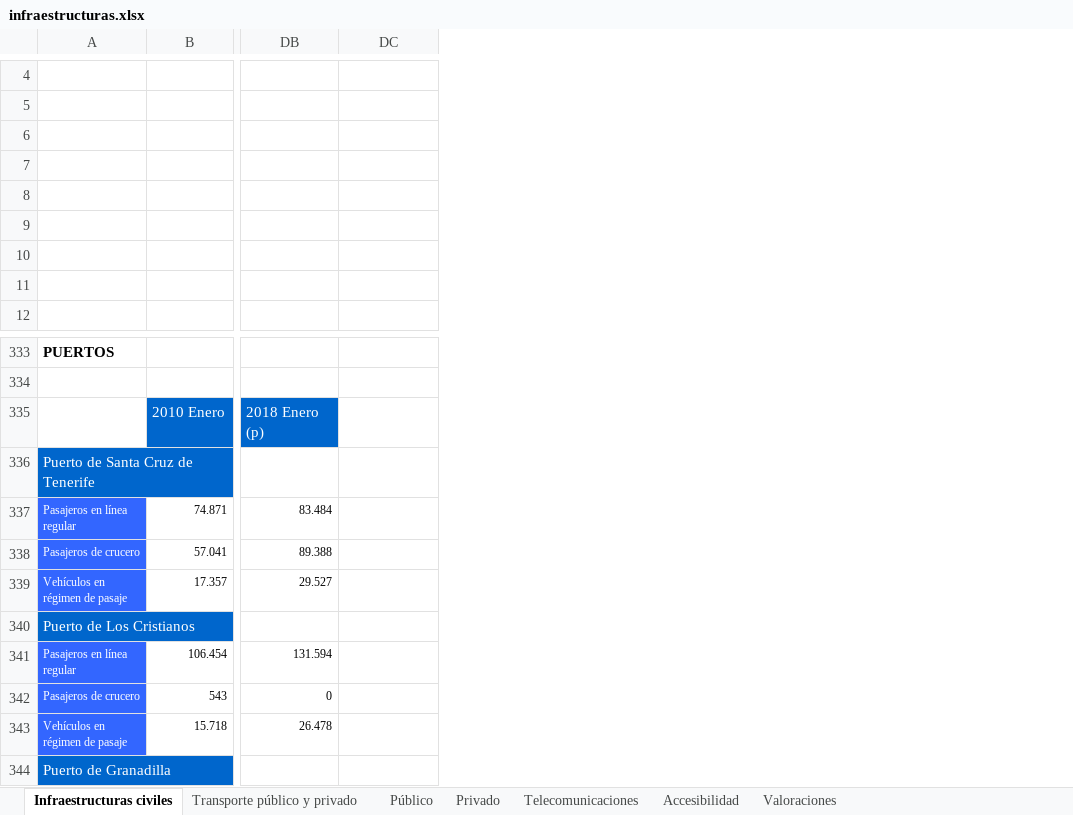
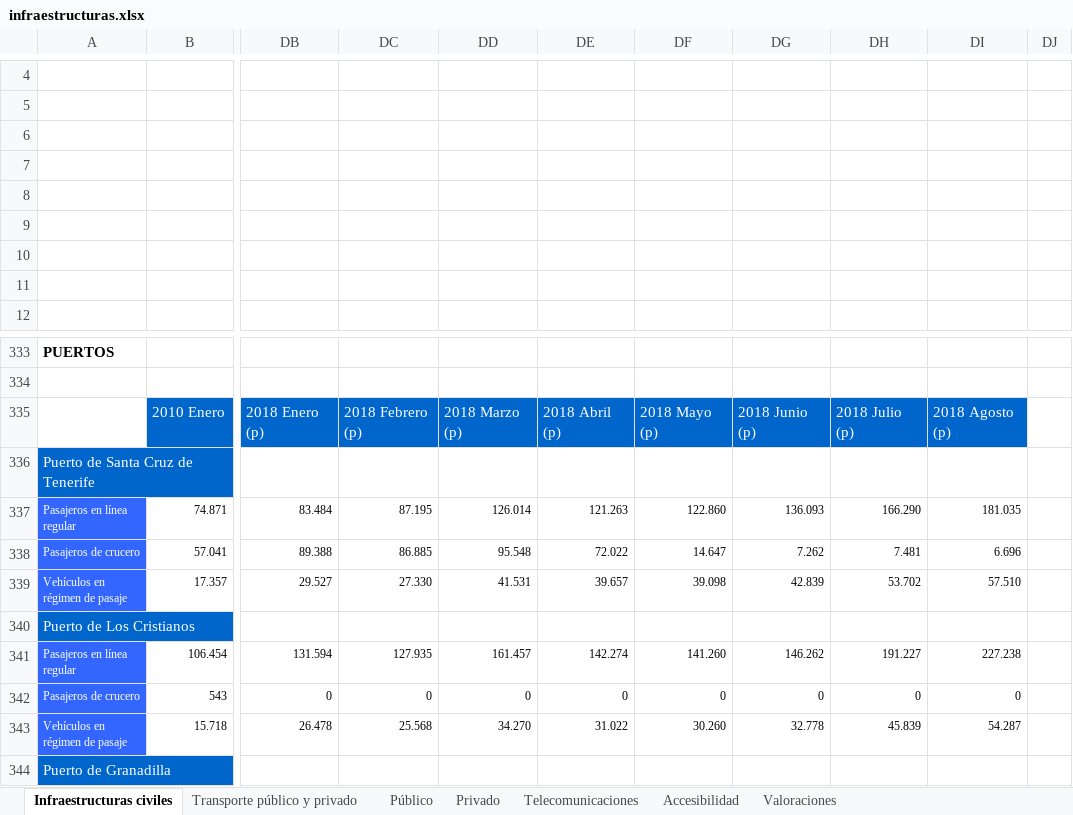
Before and after one commit to jesustorresdev/vituin-project, an Excel workbook: airflow/data_analysis/classify_elastic/structured_data/excels_infraestructuras_generales/infraestructuras.xlsx, sheet Infraestructuras civiles, drawn as a sheet; only a part is shown, gaps mark what is left out; values as stored, in another font and other column widths than the file's, no borders; charts and pictures not drawn; the diff names each change by its address in the sheet, - before the commit and + after, or states it on an @@ line.

```diff
--- a/airflow/data_analysis/classify_elastic/structured_data/excels_infraestructuras_generales/infraestructuras.xlsx (sheet Infraestructuras civiles)
+++ b/airflow/data_analysis/classify_elastic/structured_data/excels_infraestructuras_generales/infraestructuras.xlsx (sheet Infraestructuras civiles)
+column DD, rows 335-343: 2018 Marzo (p) |  | 126.014 | 95.548 | 41.531 |  | 161.457 | 0 | 34.270
+column DE, rows 335-343: 2018 Abril (p) |  | 121.263 | 72.022 | 39.657 |  | 142.274 | 0 | 31.022
+column DF, rows 335-343: 2018 Mayo (p) |  | 122.860 | 14.647 | 39.098 |  | 141.260 | 0 | 30.260
+column DG, rows 335-343: 2018 Junio (p) |  | 136.093 | 7.262 | 42.839 |  | 146.262 | 0 | 32.778
+column DH, rows 335-343: 2018 Julio (p) |  | 166.290 | 7.481 | 53.702 |  | 191.227 | 0 | 45.839
+column DI, rows 335-343: 2018 Agosto (p) |  | 181.035 | 6.696 | 57.510 |  | 227.238 | 0 | 54.287
+column DJ, empty
-DC335: (empty)
+DC335: 2018 Febrero (p)
-DC335 fill: none
+DC335 fill: #0066CC
-DC337: (empty)
+DC337: 87.195
-DC338: (empty)
+DC338: 86.885
-DC339: (empty)
+DC339: 27.330
-DC341: (empty)
+DC341: 127.935
-DC342: (empty)
+DC342: 0
-DC343: (empty)
+DC343: 25.568
```
Also changed, not shown: sheet Público, charts or pictures, airflow/data_analysis/classify_elastic/structured_data/excels_entorno_natural/Entorno natural.xlsx, airflow/data_analysis/classify_elastic/structured_data/excels_infraestructuras_turísticas/Infraestructuras turísticas.xlsx, 41 other files.
